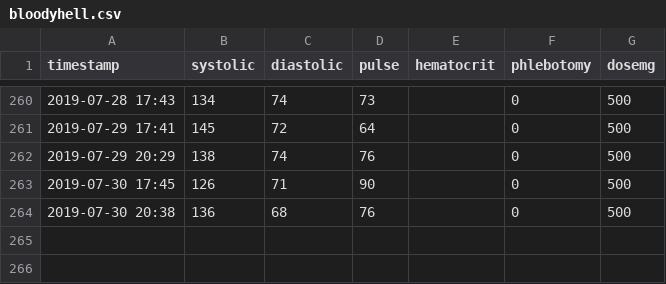
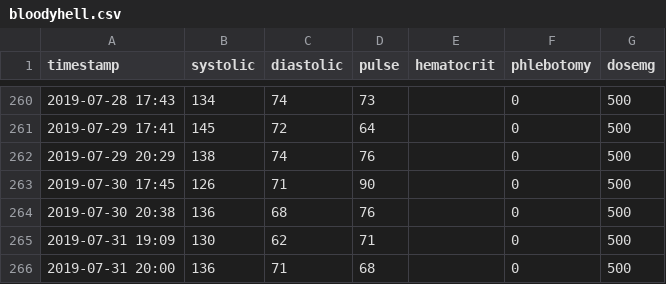
Before and after one commit to doerodney/pv, a CSV file: bloodyhell.csv, drawn as a sheet; only a part is shown, gaps mark what is left out; the diff names each change by its address in the sheet, - before the commit and + after, or states it on an @@ line.

Commit message:
data addition

```diff
--- a/bloodyhell.csv
+++ b/bloodyhell.csv
+row 265: 2019-07-31 19:09 | 130 | 62 | 71 |  | 0 | 500
+row 266: 2019-07-31 20:00 | 136 | 71 | 68 |  | 0 | 500
```
